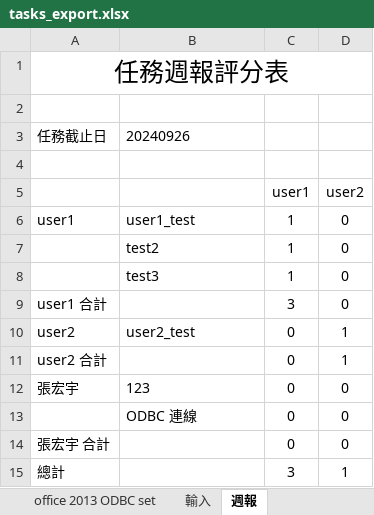
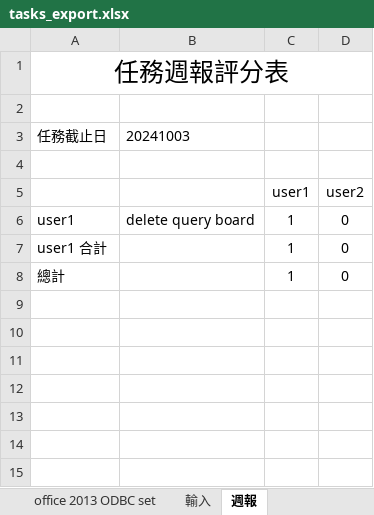
Before and after one commit to ChangBigData20220324/task-tool-with-python, an Excel workbook: tasks_export.xlsx, sheet 週報, drawn as a sheet; values as stored, in another font and other column widths than the file's, no borders; removed rows and columns are numbered as before the commit, all else as after; the diff names each change by its address in the sheet, - before the commit and + after, or states it on an @@ line.

```diff
--- a/tasks_export.xlsx (sheet 週報)
+++ b/tasks_export.xlsx (sheet 週報)
-B3: 20240926
+B3: 20241003
-B6: user1_test
+B6: delete query board
-row 7:  | test2 | 1 | 0
-row 8:  | test3 | 1 | 0
-C7: 3
+C7: 1
-row 10: user2 | user2_test | 0 | 1
-row 11: user2 合計 |  | 0 | 1
-row 12: 張宏宇 | 123 | 0 | 0
-row 13:  | ODBC 連線 | 0 | 0
-row 14: 張宏宇 合計 |  | 0 | 0
-C8: 3
+C8: 1
-D8: 1
+D8: 0
```
Also changed, not shown: sheet 輸入, 3 other files.
